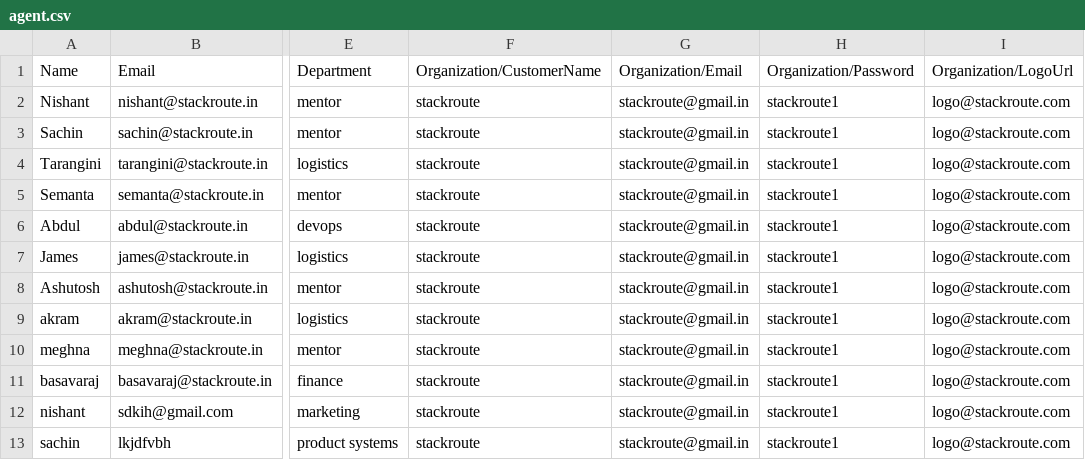
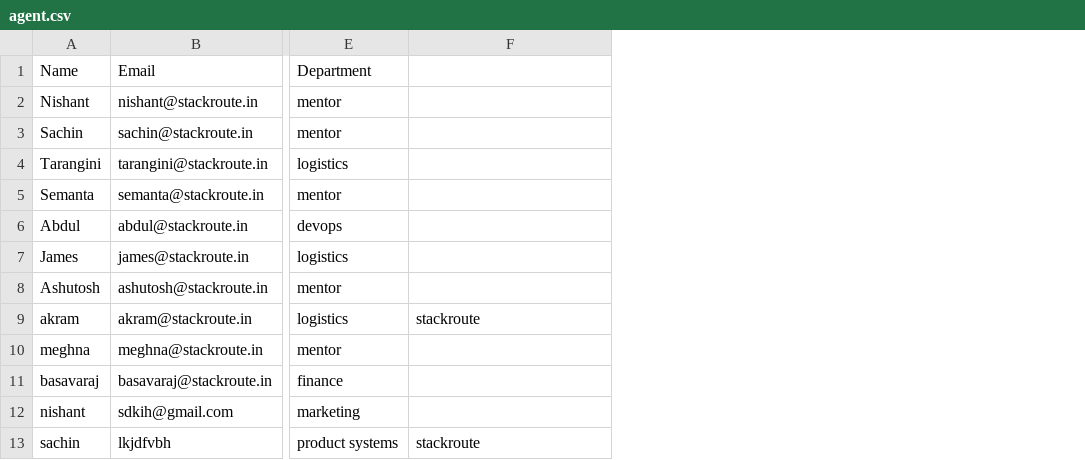
Before and after one commit to amisrikanth/OnBoarding, a CSV file: OnBoarding/wwwroot/Upload/agent.csv, drawn as a sheet; only a part is shown, gaps mark what is left out; the diff names each change by its address in the sheet, - before the commit and + after, or states it on an @@ line.

```diff
--- a/OnBoarding/wwwroot/Upload/agent.csv
+++ b/OnBoarding/wwwroot/Upload/agent.csv
-column G (Organization/Email), rows 2-13: all stackroute@gmail.in
-column H (Organization/Password), rows 2-13: all stackroute1
-column I (Organization/LogoUrl), rows 2-13: all logo@stackroute.com
-F1: Organization/CustomerName
+F1: (empty)
-F2:F8: stackroute
+F2:F8: (empty)
-F10:F12: stackroute
+F10:F12: (empty)
```
Also changed, not shown: OnBoarding/wwwroot/Upload/EndUser.csv, 19 other files.
